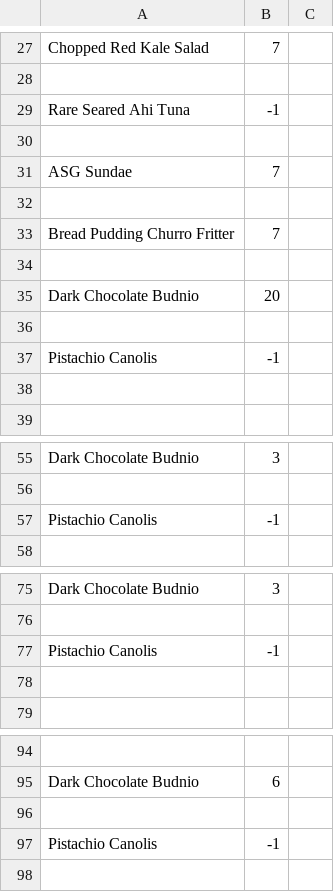
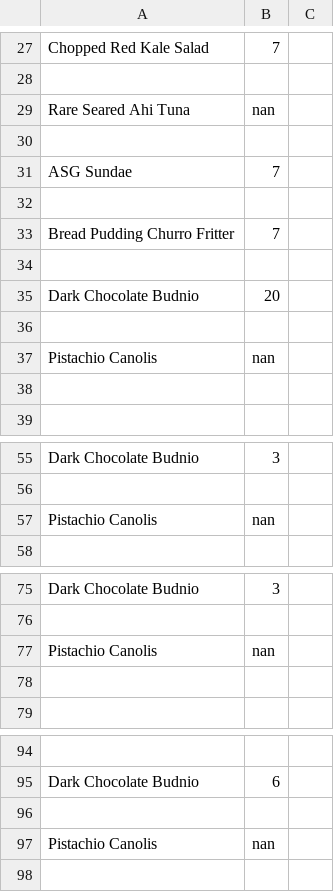
Before and after one commit to ICodeMaster/ServiceTool, a CSV file: service_report.csv, drawn as a sheet; only a part is shown, gaps mark what is left out; the diff covers the shown part only.

```diff
--- a/service_report.csv
+++ b/service_report.csv
@@ -28,3 +28,3 @@ Chopped Red Kale Salad,7
 
-Rare Seared Ahi Tuna,-1
+Rare Seared Ahi Tuna,nan
 
@@ -36,3 +36,3 @@ Dark Chocolate Budnio,20
 
-Pistachio Canolis,-1
+Pistachio Canolis,nan
 
@@ -56,3 +56,3 @@ Dark Chocolate Budnio,3
 
-Pistachio Canolis,-1
+Pistachio Canolis,nan
 
@@ -76,3 +76,3 @@ Dark Chocolate Budnio,3
 
-Pistachio Canolis,-1
+Pistachio Canolis,nan
 
@@ -96,3 +96,3 @@ Dark Chocolate Budnio,6
 
-Pistachio Canolis,-1
+Pistachio Canolis,nan
 
```
Also changed, not shown: 20 added rows and 3 edited cells elsewhere in this file, 3 other files.
